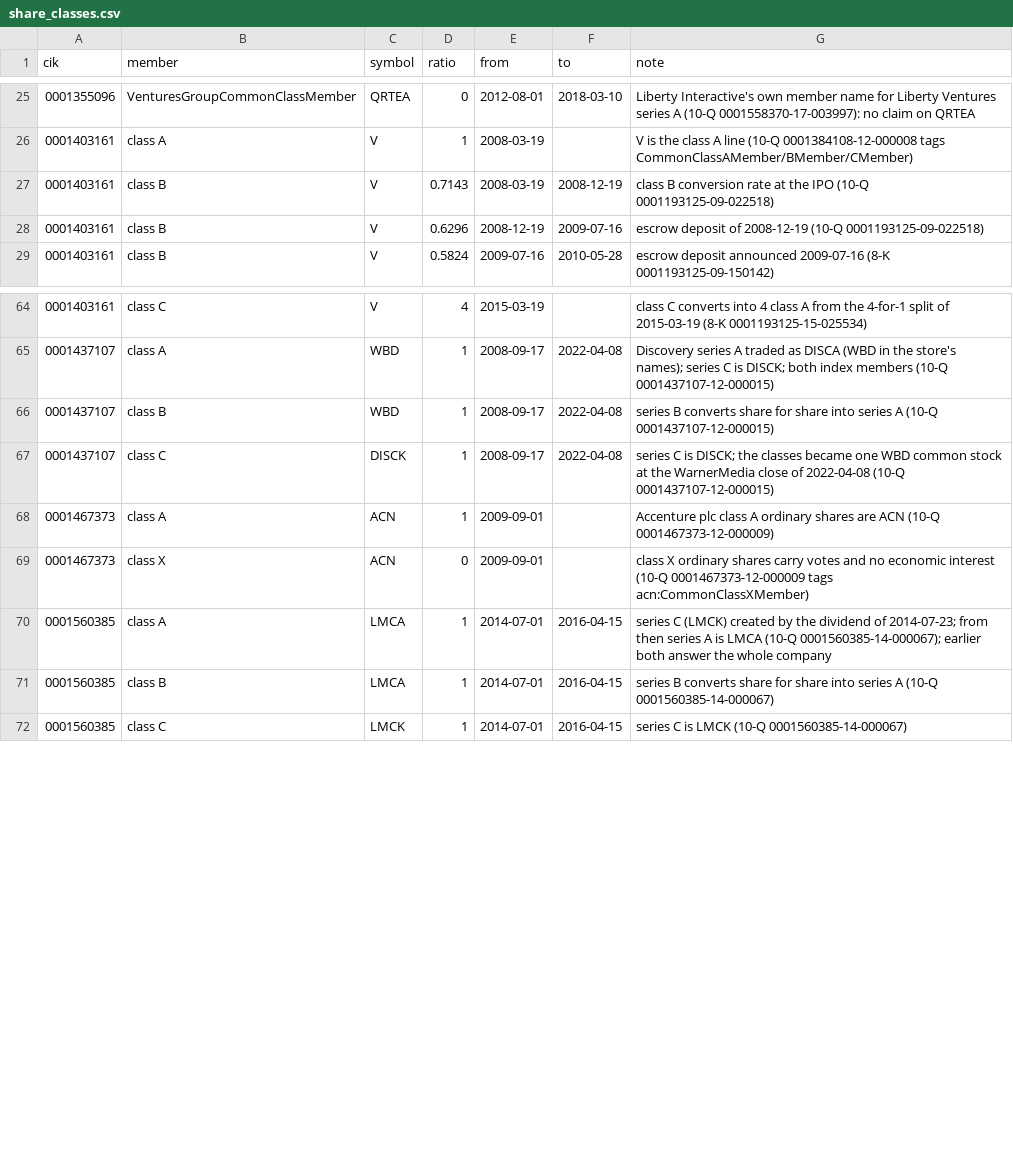
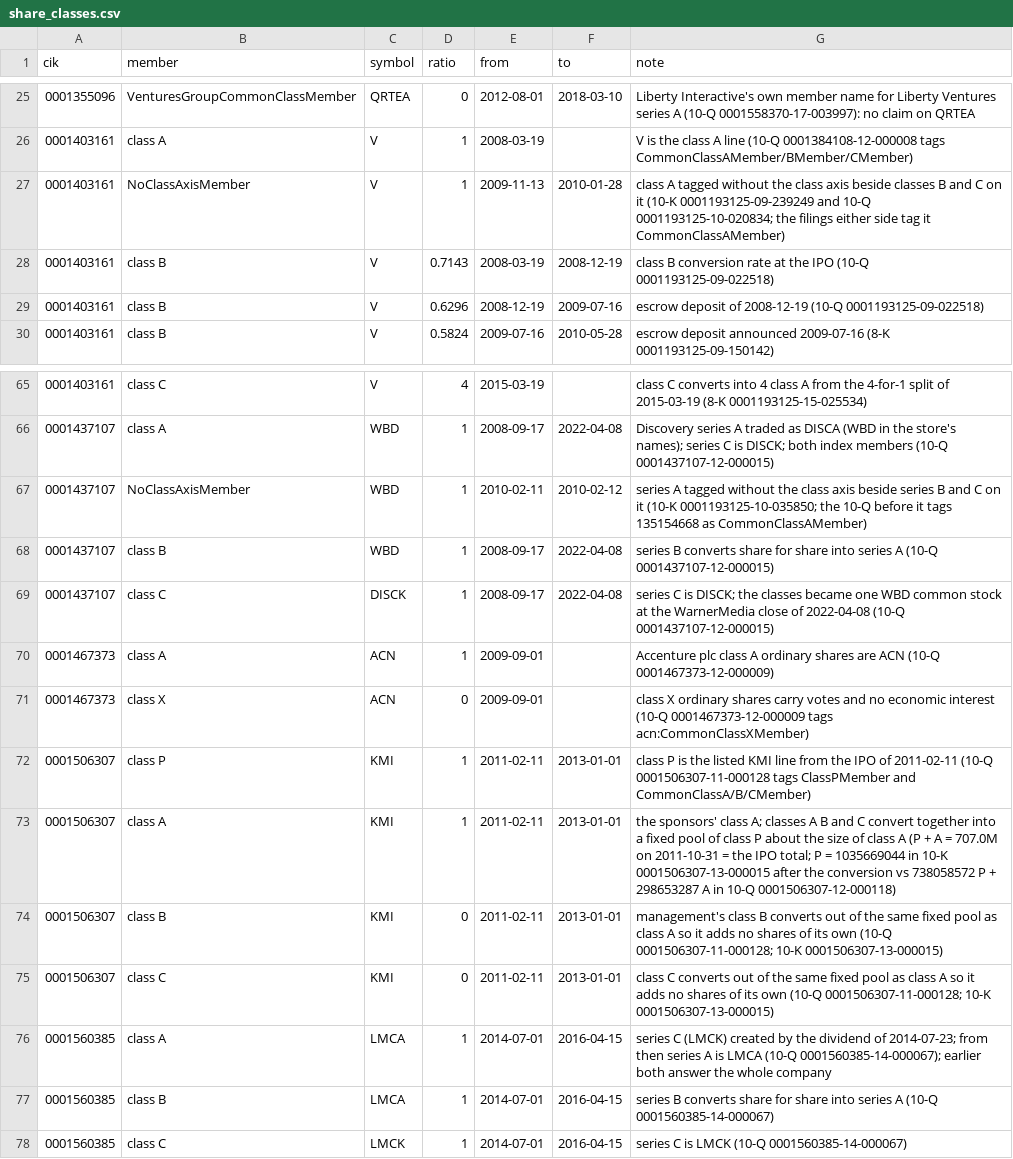
Before and after one commit to miftahulmahfuzh/seer, a CSV file: engine/data/share_classes.csv, drawn as a sheet; only a part is shown, gaps mark what is left out.

```diff
--- a/engine/data/share_classes.csv
+++ b/engine/data/share_classes.csv
@@ -26,2 +26,3 @@ cik,member,symbol,ratio,from,to,note
 0001403161,class A,V,1,2008-03-19,,V is the class A line (10-Q 0001384108-12-000008 tags CommonClassAMember/BMember/CMember)
+0001403161,NoClassAxisMember,V,1,2009-11-13,2010-01-28,class A tagged without the class axis beside classes B and C on it (10-K 0001193125-09-239249 and 10-Q 0001193125-10-020834; the filings either side tag it CommonClassAMember)
 0001403161,class B,V,0.7143,2008-03-19,2008-12-19,class B conversion rate at the IPO (10-Q 0001193125-09-022518)
@@ -65,2 +66,3 @@ cik,member,symbol,ratio,from,to,note
 0001437107,class A,WBD,1,2008-09-17,2022-04-08,Discovery series A traded as DISCA (WBD in the store's names); series C is DISCK; both index members (10-Q 0001437107-12-000015)
+0001437107,NoClassAxisMember,WBD,1,2010-02-11,2010-02-12,series A tagged without the class axis beside series B and C on it (10-K 0001193125-10-035850; the 10-Q before it tags 135154668 as CommonClassAMember)
 0001437107,class B,WBD,1,2008-09-17,2022-04-08,series B converts share for share into series A (10-Q 0001437107-12-000015)
@@ -69,2 +71,6 @@ cik,member,symbol,ratio,from,to,note
 0001467373,class X,ACN,0,2009-09-01,,class X ordinary shares carry votes and no economic interest (10-Q 0001467373-12-000009 tags acn:CommonClassXMember)
+0001506307,class P,KMI,1,2011-02-11,2013-01-01,class P is the listed KMI line from the IPO of 2011-02-11 (10-Q 0001506307-11-000128 tags ClassPMember and CommonClassA/B/CMember)
+0001506307,class A,KMI,1,2011-02-11,2013-01-01,the sponsors' class A; classes A B and C convert together into a fixed pool of class P about the size of class A (P + A = 707.0M on 2011-10-31 = the IPO total; P = 1035669044 in 10-K 0001506307-13-000015 after the conversion vs 738058572 P + 298653287 A in 10-Q 0001506307-12-000118)
+0001506307,class B,KMI,0,2011-02-11,2013-01-01,management's class B converts out of the same fixed pool as class A so it adds no shares of its own (10-Q 0001506307-11-000128; 10-K 0001506307-13-000015)
+0001506307,class C,KMI,0,2011-02-11,2013-01-01,class C converts out of the same fixed pool as class A so it adds no shares of its own (10-Q 0001506307-11-000128; 10-K 0001506307-13-000015)
 0001560385,class A,LMCA,1,2014-07-01,2016-04-15,series C (LMCK) created by the dividend of 2014-07-23; from then series A is LMCA (10-Q 0001560385-14-000067); earlier both answer the whole company
```
Also changed, not shown: 1 other file.
